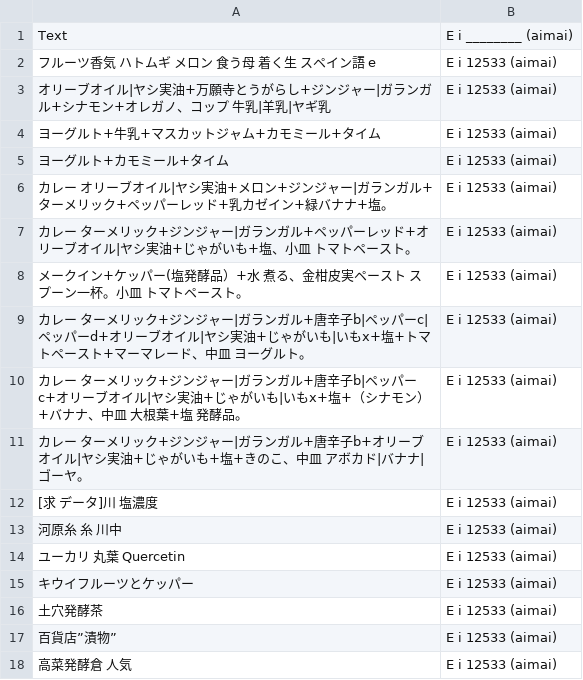
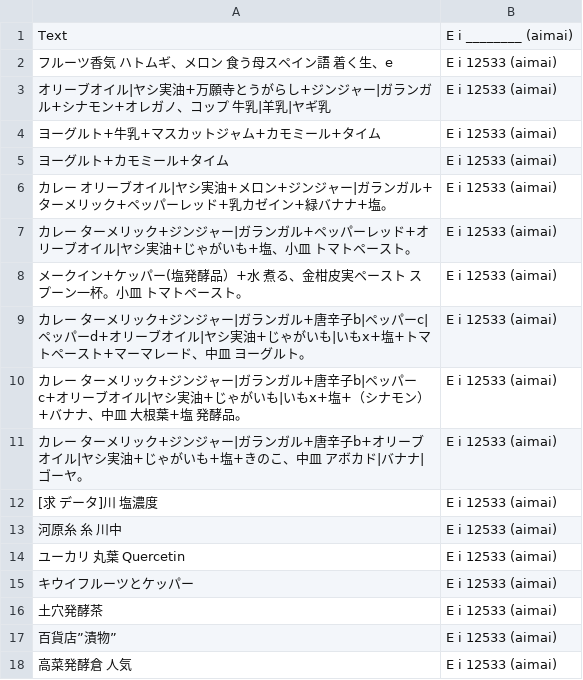
Before and after one commit to FruityheartGarden/E_I____, a CSV file: E i 12533 (aimai)/📙 E i 12533 (aimai).csv, drawn as a sheet.

Commit message:
🌴 📙 E i 12533 (aimai).csv

```diff
--- a/E i 12533 (aimai)/📙 E i 12533 (aimai).csv
+++ b/E i 12533 (aimai)/📙 E i 12533 (aimai).csv
@@ -1,3 +1,3 @@
 Text, E i ________ (aimai)
-フルーツ香気　ハトムギ　メロン　食う母　着く生　スペイン語　e, E i 12533 (aimai)
+フルーツ香気　ハトムギ、メロン　食う母スペイン語　着く生、e, E i 12533 (aimai)
 オリーブオイル|ヤシ実油+万願寺とうがらし+ジンジャー|ガランガル+シナモン+オレガノ、コップ　牛乳|羊乳|ヤギ乳, E i 12533 (aimai)
```
